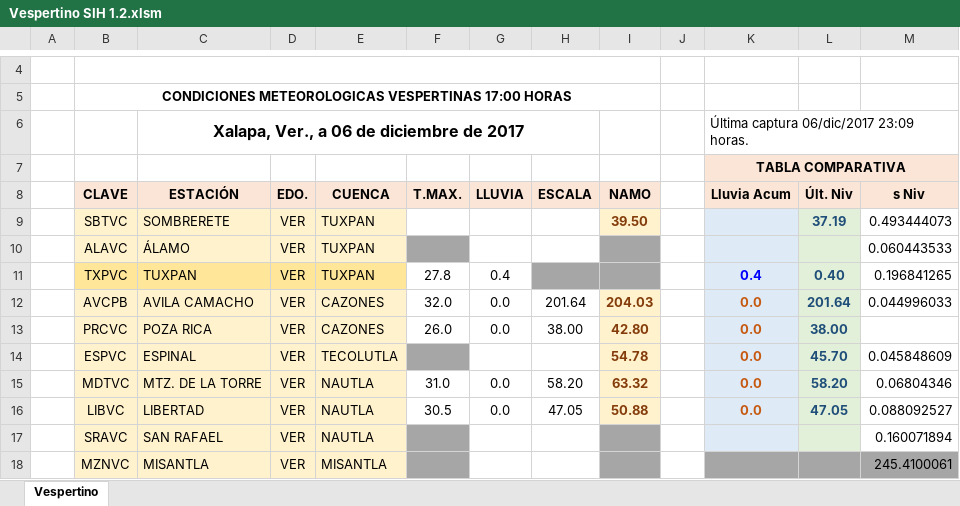
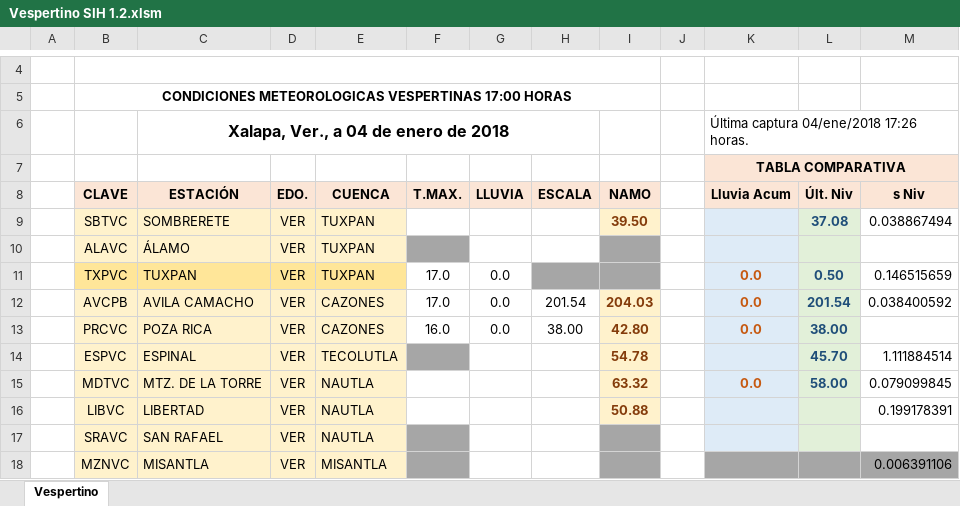
Before and after one commit to i6arcia/hidrometria, an Excel workbook: Vespertino/Vespertino SIH 1.2.xlsm, sheet Vespertino, drawn as a sheet; only a part is shown, gaps mark what is left out; values as stored, in another font and other column widths than the file's, no borders; charts and pictures not drawn; removed rows and columns are numbered as before the commit, all else as after; the diff covers the shown part only; the diff names each change by its address in the sheet, - before the commit and + after, or states it on an @@ line.

```diff
--- a/Vespertino/Vespertino SIH 1.2.xlsm (sheet Vespertino)
+++ b/Vespertino/Vespertino SIH 1.2.xlsm (sheet Vespertino)
-row 6:  |  | Xalapa, Ver., a 06 de diciembre de 2017 |  |  |  |  |  |  |  | Última captura 06/dic/2017 23:09 horas.
+row 6:  |  | Xalapa, Ver., a 04 de enero de 2018 |  |  |  |  |  |  |  | Última captura 04/ene/2018 17:26 horas.
-L9 (Últ. Niv): 37.19
+L9 (Últ. Niv): 37.08
-M9 (s Niv): 0.493444073
+M9 (s Niv): 0.038867494
-M10 (s Niv): 0.060443533
+M10 (s Niv): (empty)
-F11 (T.MAX.): 27.8
+F11 (T.MAX.): 17.0
-G11 (LLUVIA): 0.4
+G11 (LLUVIA): 0.0
-K11 (Lluvia Acum): 0.4
+K11 (Lluvia Acum): 0.0
-K11 text colour: #0000FF
+K11 text colour: #C65911
-L11 (Últ. Niv): 0.40
+L11 (Últ. Niv): 0.50
-M11 (s Niv): 0.196841265
+M11 (s Niv): 0.146515659
-F12 (T.MAX.): 32.0
+F12 (T.MAX.): 17.0
-H12 (ESCALA): 201.64
+H12 (ESCALA): 201.54
-L12 (Últ. Niv): 201.64
+L12 (Últ. Niv): 201.54
-M12 (s Niv): 0.044996033
+M12 (s Niv): 0.038400592
-F13 (T.MAX.): 26.0
+F13 (T.MAX.): 16.0
-K14 (Lluvia Acum): 0.0
+K14 (Lluvia Acum): (empty)
-M14 (s Niv): 0.045848609
+M14 (s Niv): 1.111884514
-F15 (T.MAX.): 31.0
+F15 (T.MAX.): (empty)
-G15:G16 (LLUVIA): 0.0
+G15:G16 (LLUVIA): (empty)
-H15 (ESCALA): 58.20
+H15 (ESCALA): (empty)
-L15 (Últ. Niv): 58.20
+L15 (Últ. Niv): 58.00
-M15 (s Niv): 0.06804346
+M15 (s Niv): 0.079099845
-F16 (T.MAX.): 30.5
+F16 (T.MAX.): (empty)
-H16 (ESCALA): 47.05
+H16 (ESCALA): (empty)
-K16 (Lluvia Acum): 0.0
+K16 (Lluvia Acum): (empty)
-L16 (Últ. Niv): 47.05
+L16 (Últ. Niv): (empty)
-M16 (s Niv): 0.088092527
+M16 (s Niv): 0.199178391
-M17 (s Niv): 0.160071894
+M17 (s Niv): (empty)
-M18 (s Niv): 245.4100061
+M18 (s Niv): 0.006391106
```
Also changed, not shown: 129 edited cells and cell formats elsewhere in this sheet, charts or pictures, 24 other files.
